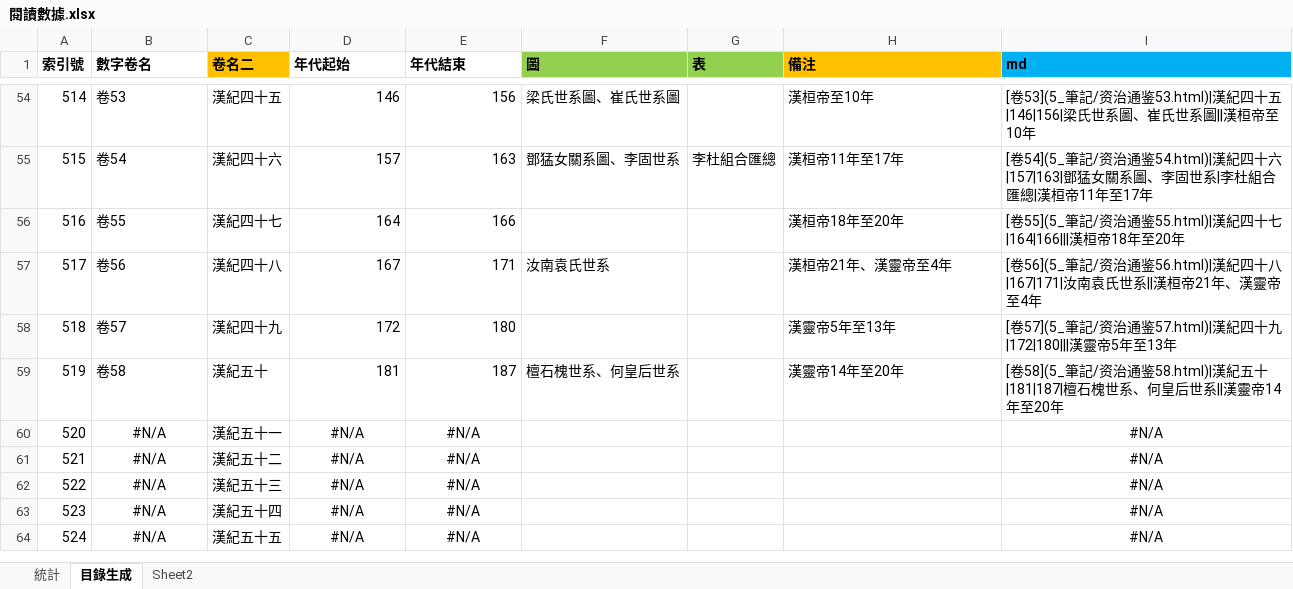
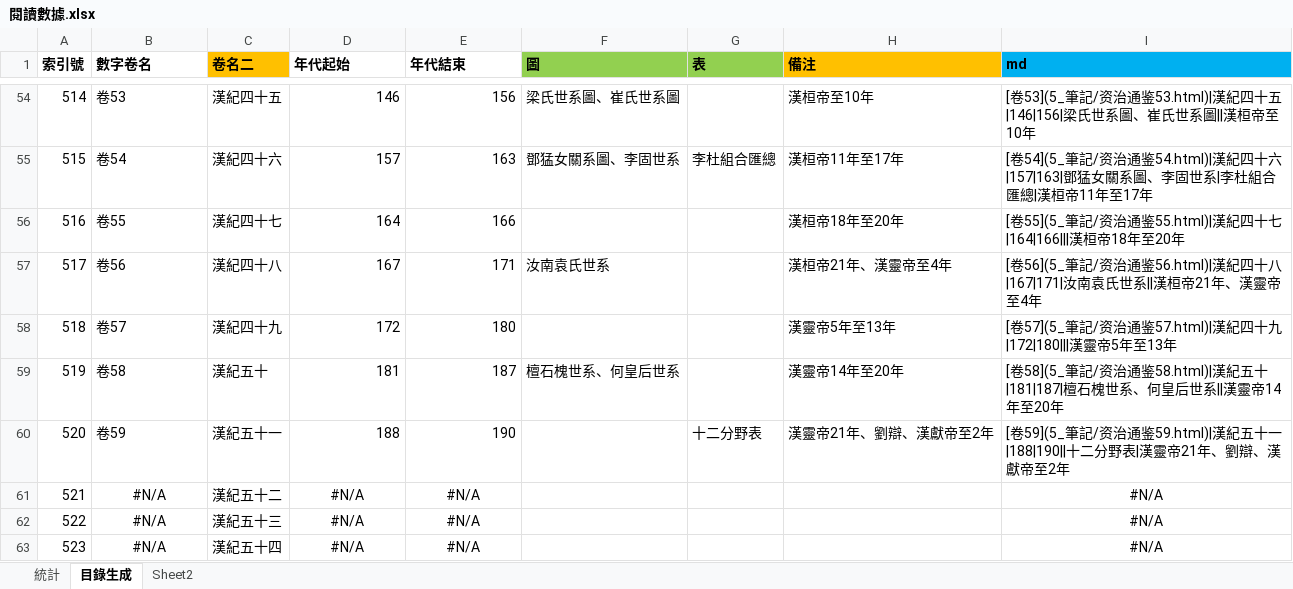
Before and after one commit to gamefang/zizhitongjian, an Excel workbook: 5_筆記/閱讀數據.xlsx, sheet 目錄生成, drawn as a sheet; only a part is shown, gaps mark what is left out; the shorter side is filled out with more unchanged rows; values as stored, in another font and other column widths than the file's, no borders; the diff names each change by its address in the sheet, - before the commit and + after, or states it on an @@ line.

```diff
--- a/5_筆記/閱讀數據.xlsx (sheet 目錄生成)
+++ b/5_筆記/閱讀數據.xlsx (sheet 目錄生成)
-B60 (數字卷名): #N/A
+B60 (數字卷名): 卷59
-B60 alignment: center
+B60 alignment: left
-D60 (年代起始): #N/A
+D60 (年代起始): 188
-D60:E60 alignment: center
+D60:E60 alignment: right
-E60 (年代結束): #N/A
+E60 (年代結束): 190
-G60 (表): (empty)
+G60 (表): 十二分野表
-H60 (備注): (empty)
+H60 (備注): 漢靈帝21年、劉辯、漢獻帝至2年
-I60 (md): #N/A
+I60 (md): [卷59](5_筆記/资治通鉴59.html)|漢紀五十一|188|190||十二分野表|漢靈帝21年、劉辯、漢獻帝至2年
-I60 alignment: center
+I60 alignment: left
```
Also changed, not shown: sheet 統計, charts or pictures, 6 other files.
